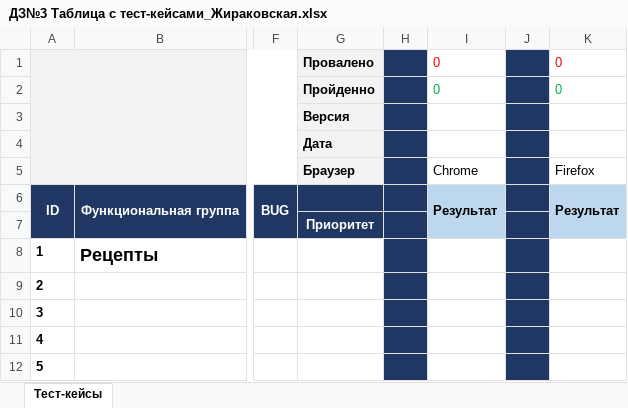
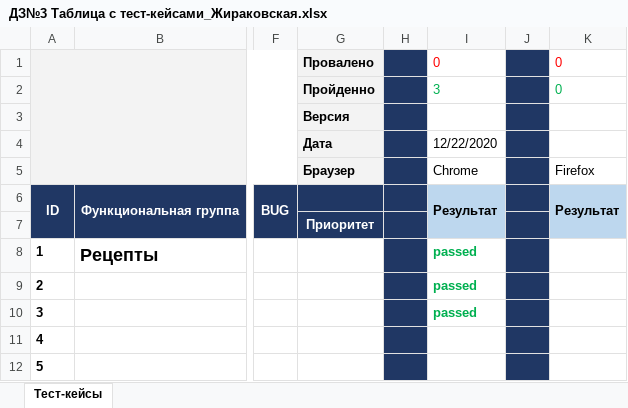
Before and after one commit to TatyanaZhi/MyFirst_Repo, an Excel workbook: ДЗ№3 Таблица с тест-кейсами_Жираковская.xlsx, sheet Тест-кейсы, drawn as a sheet; only a part is shown, gaps mark what is left out; values as stored, in another font and other column widths than the file's, no borders; charts and pictures not drawn; the diff names each change by its address in the sheet, - before the commit and + after, or states it on an @@ line.

Commit message:
Тестирование 22.12
Прошла тесты с 1 по 3 включительно. 3 Пройдено .. еще дофига осталось.

```diff
--- a/ДЗ№3 Таблица с тест-кейсами_Жираковская.xlsx (sheet Тест-кейсы)
+++ b/ДЗ№3 Таблица с тест-кейсами_Жираковская.xlsx (sheet Тест-кейсы)
-I2: 0
+I2: 3
-I4: (empty)
+I4: 12/22/2020
-I8:I10: (empty)
+I8:I10: passed
```
Also changed, not shown: charts or pictures.
